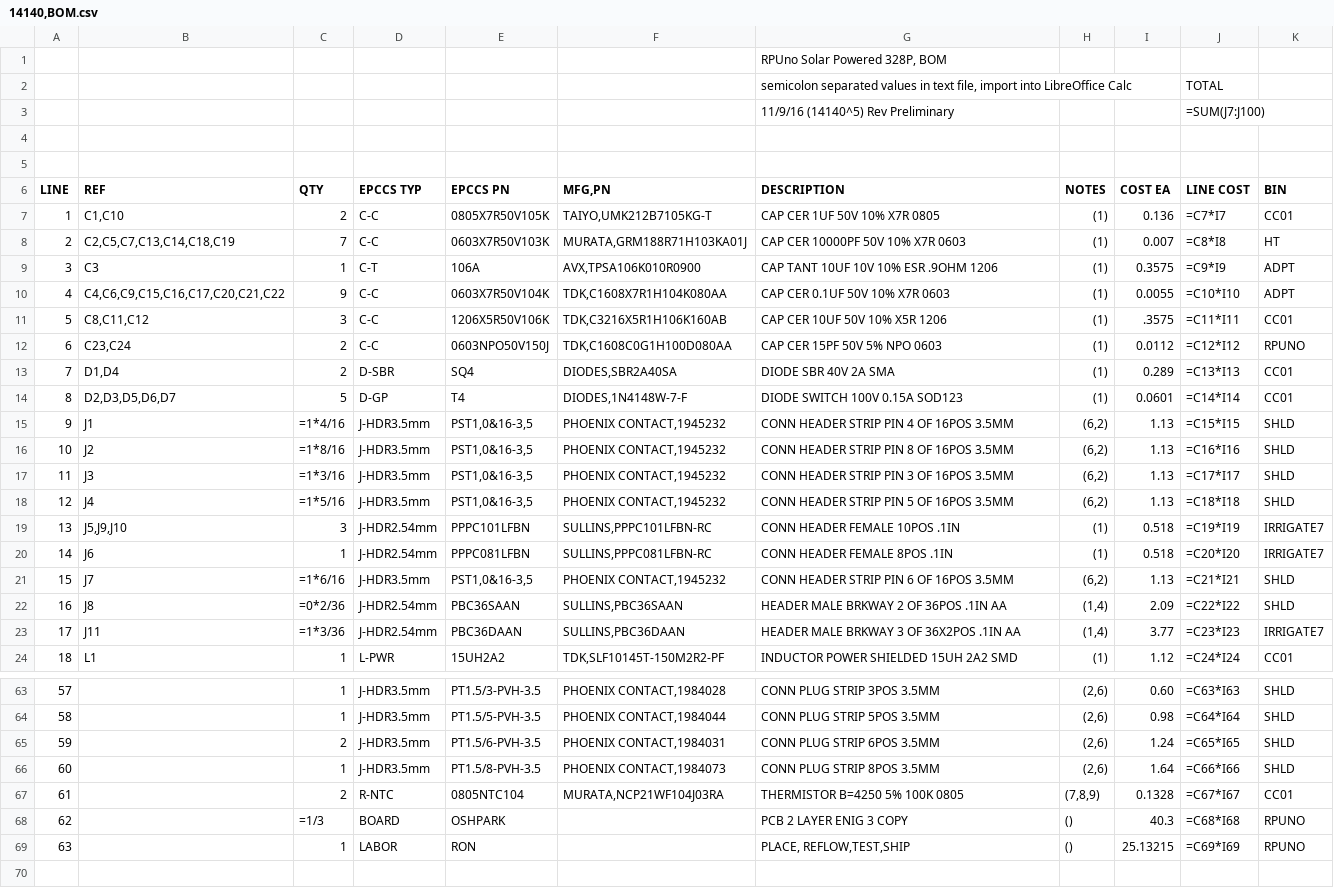
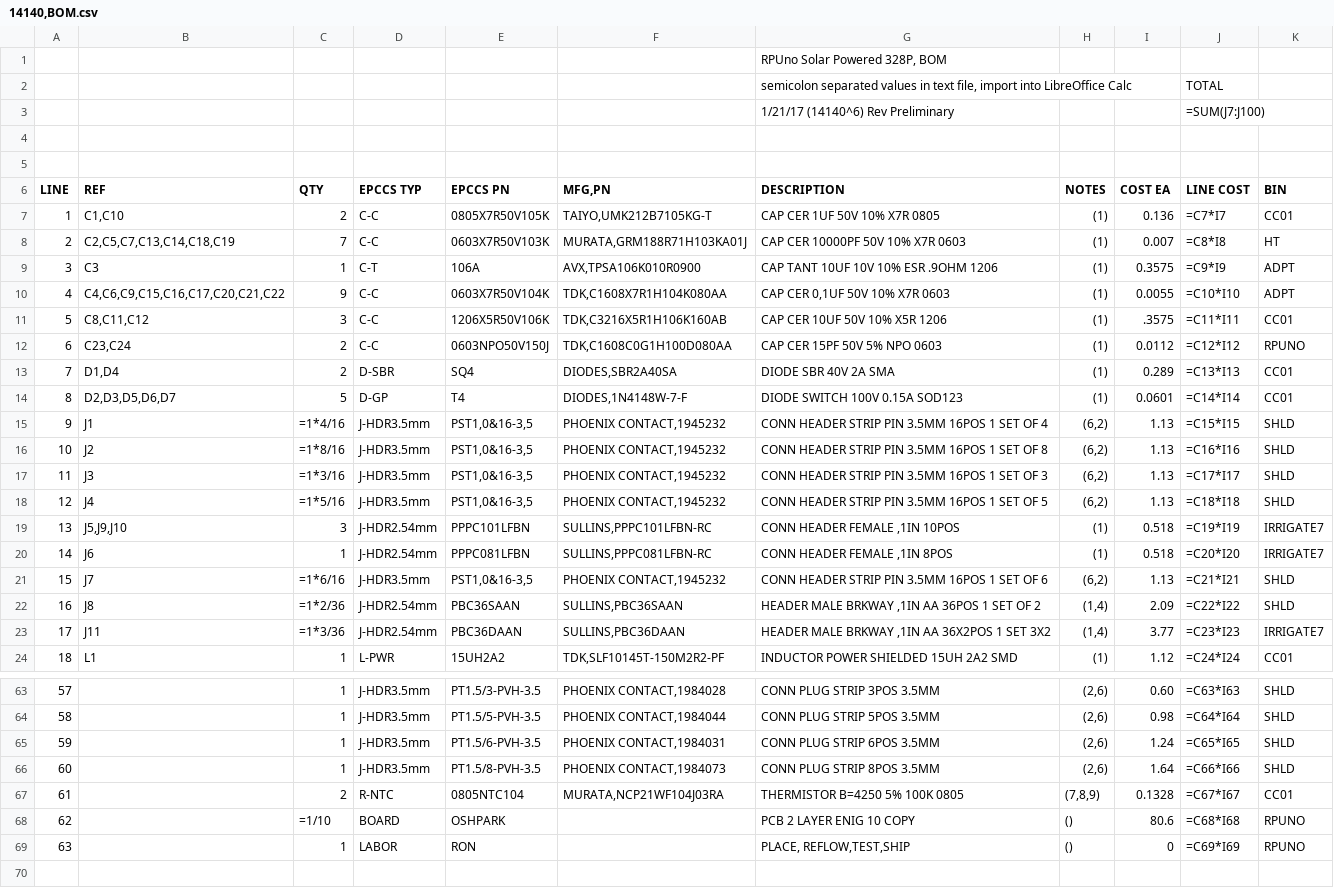
Before and after one commit to epccs/RPUno, a CSV file: Hardware/Design/14140,BOM.csv, drawn as a sheet; only a part is shown, gaps mark what is left out; the diff covers the shown part only.

Commit message:
Hardware: bom and baud rate notes

```diff
--- a/Hardware/Design/14140,BOM.csv
+++ b/Hardware/Design/14140,BOM.csv
@@ -2,3 +2,3 @@
 ;;;;;;semicolon separated values in text file, import into LibreOffice Calc;;;TOTAL
-;;;;;;11/9/16 (14140^5)  Rev Preliminary;;;=SUM(J7:J100)
+;;;;;;1/21/17 (14140^6)  Rev Preliminary;;;=SUM(J7:J100)
 
@@ -9,3 +9,3 @@ LINE; REF; QTY; EPCCS TYP;EPCCS PN;MFG,PN; DESCRIPTION; NOTES; COST EA; LINE COS
 3;C3;1;C-T;106A;AVX,TPSA106K010R0900;CAP TANT 10UF 10V 10% ESR .9OHM 1206;(1);0.3575;=C9*I9;ADPT
-4;C4,C6,C9,C15,C16,C17,C20,C21,C22;9;C-C;0603X7R50V104K;TDK,C1608X7R1H104K080AA;CAP CER 0.1UF 50V 10% X7R 0603;(1);0.0055;=C10*I10;ADPT
+4;C4,C6,C9,C15,C16,C17,C20,C21,C22;9;C-C;0603X7R50V104K;TDK,C1608X7R1H104K080AA;CAP CER 0,1UF 50V 10% X7R 0603;(1);0.0055;=C10*I10;ADPT
 5;C8,C11,C12;3;C-C;1206X5R50V106K;TDK,C3216X5R1H106K160AB;CAP CER 10UF 50V 10% X5R 1206;(1);.3575;=C11*I11;CC01
@@ -14,11 +14,11 @@ LINE; REF; QTY; EPCCS TYP;EPCCS PN;MFG,PN; DESCRIPTION; NOTES; COST EA; LINE COS
 8;D2,D3,D5,D6,D7;5;D-GP;T4;DIODES,1N4148W-7-F;DIODE SWITCH 100V 0.15A SOD123;(1);0.0601;=C14*I14;CC01
-9;J1;=1*4/16;J-HDR3.5mm;PST1,0&16-3,5;PHOENIX CONTACT,1945232;CONN HEADER STRIP PIN 4 OF 16POS 3.5MM;(6,2);1.13;=C15*I15;SHLD
-10;J2;=1*8/16;J-HDR3.5mm;PST1,0&16-3,5;PHOENIX CONTACT,1945232;CONN HEADER STRIP PIN 8 OF 16POS 3.5MM;(6,2);1.13;=C16*I16;SHLD
-11;J3;=1*3/16;J-HDR3.5mm;PST1,0&16-3,5;PHOENIX CONTACT,1945232;CONN HEADER STRIP PIN 3 OF 16POS 3.5MM;(6,2);1.13;=C17*I17;SHLD
-12;J4;=1*5/16;J-HDR3.5mm;PST1,0&16-3,5;PHOENIX CONTACT,1945232;CONN HEADER STRIP PIN 5 OF 16POS 3.5MM;(6,2);1.13;=C18*I18;SHLD
-13;J5,J9,J10;3;J-HDR2.54mm;PPPC101LFBN;SULLINS,PPPC101LFBN-RC;CONN HEADER FEMALE 10POS .1IN;(1);0.518;=C19*I19;IRRIGATE7
-14;J6;1;J-HDR2.54mm;PPPC081LFBN;SULLINS,PPPC081LFBN-RC;CONN HEADER FEMALE 8POS .1IN;(1);0.518;=C20*I20;IRRIGATE7
-15;J7;=1*6/16;J-HDR3.5mm;PST1,0&16-3,5;PHOENIX CONTACT,1945232;CONN HEADER STRIP PIN 6 OF 16POS 3.5MM;(6,2);1.13;=C21*I21;SHLD
-16;J8;=0*2/36;J-HDR2.54mm;PBC36SAAN;SULLINS,PBC36SAAN;HEADER MALE BRKWAY 2 OF 36POS .1IN AA;(1,4);2.09;=C22*I22;SHLD
-17;J11;=1*3/36;J-HDR2.54mm;PBC36DAAN;SULLINS,PBC36DAAN;HEADER MALE BRKWAY 3 OF 36X2POS .1IN AA;(1,4);3.77;=C23*I23;IRRIGATE7
+9;J1;=1*4/16;J-HDR3.5mm;PST1,0&16-3,5;PHOENIX CONTACT,1945232;CONN HEADER STRIP PIN 3.5MM 16POS 1 SET OF 4;(6,2);1.13;=C15*I15;SHLD
+10;J2;=1*8/16;J-HDR3.5mm;PST1,0&16-3,5;PHOENIX CONTACT,1945232;CONN HEADER STRIP PIN 3.5MM 16POS 1 SET OF 8;(6,2);1.13;=C16*I16;SHLD
+11;J3;=1*3/16;J-HDR3.5mm;PST1,0&16-3,5;PHOENIX CONTACT,1945232;CONN HEADER STRIP PIN 3.5MM 16POS 1 SET OF 3;(6,2);1.13;=C17*I17;SHLD
+12;J4;=1*5/16;J-HDR3.5mm;PST1,0&16-3,5;PHOENIX CONTACT,1945232;CONN HEADER STRIP PIN 3.5MM 16POS 1 SET OF 5;(6,2);1.13;=C18*I18;SHLD
+13;J5,J9,J10;3;J-HDR2.54mm;PPPC101LFBN;SULLINS,PPPC101LFBN-RC;CONN HEADER FEMALE ,1IN 10POS;(1);0.518;=C19*I19;IRRIGATE7
+14;J6;1;J-HDR2.54mm;PPPC081LFBN;SULLINS,PPPC081LFBN-RC;CONN HEADER FEMALE ,1IN 8POS;(1);0.518;=C20*I20;IRRIGATE7
+15;J7;=1*6/16;J-HDR3.5mm;PST1,0&16-3,5;PHOENIX CONTACT,1945232;CONN HEADER STRIP PIN 3.5MM 16POS 1 SET OF 6;(6,2);1.13;=C21*I21;SHLD
+16;J8;=1*2/36;J-HDR2.54mm;PBC36SAAN;SULLINS,PBC36SAAN;HEADER MALE BRKWAY ,1IN AA 36POS 1 SET OF 2;(1,4);2.09;=C22*I22;SHLD
+17;J11;=1*3/36;J-HDR2.54mm;PBC36DAAN;SULLINS,PBC36DAAN;HEADER MALE BRKWAY ,1IN AA 36X2POS 1 SET 3X2;(1,4);3.77;=C23*I23;IRRIGATE7
 18;L1;1;L-PWR;15UH2A2;TDK,SLF10145T-150M2R2-PF;INDUCTOR POWER SHIELDED 15UH 2A2 SMD;(1);1.12;=C24*I24;CC01
@@ -64,7 +64,7 @@ LINE; REF; QTY; EPCCS TYP;EPCCS PN;MFG,PN; DESCRIPTION; NOTES; COST EA; LINE COS
 58;;1;J-HDR3.5mm;PT1.5/5-PVH-3.5;PHOENIX CONTACT,1984044;CONN PLUG STRIP 5POS 3.5MM;(2,6);0.98;=C64*I64;SHLD
-59;;2;J-HDR3.5mm;PT1.5/6-PVH-3.5;PHOENIX CONTACT,1984031;CONN PLUG STRIP 6POS 3.5MM;(2,6);1.24;=C65*I65;SHLD
+59;;1;J-HDR3.5mm;PT1.5/6-PVH-3.5;PHOENIX CONTACT,1984031;CONN PLUG STRIP 6POS 3.5MM;(2,6);1.24;=C65*I65;SHLD
 60;;1;J-HDR3.5mm;PT1.5/8-PVH-3.5;PHOENIX CONTACT,1984073;CONN PLUG STRIP 8POS 3.5MM;(2,6);1.64;=C66*I66;SHLD
 61;;2;R-NTC;0805NTC104;MURATA,NCP21WF104J03RA;THERMISTOR B=4250 5% 100K 0805;(7,8,9);0.1328;=C67*I67;CC01
-62;;=1/3;BOARD;OSHPARK;;PCB 2 LAYER ENIG 3 COPY;();40.3;=C68*I68;RPUNO
-63;;1;LABOR;RON;;PLACE, REFLOW,TEST,SHIP;();25.13215;=C69*I69;RPUNO
+62;;=1/10;BOARD;OSHPARK;;PCB 2 LAYER ENIG 10 COPY;();80.6;=C68*I68;RPUNO
+63;;1;LABOR;RON;;PLACE, REFLOW,TEST,SHIP;();0;=C69*I69;RPUNO
 
```
Also changed, not shown: 1 edited cell elsewhere in this file, 1 other file.
